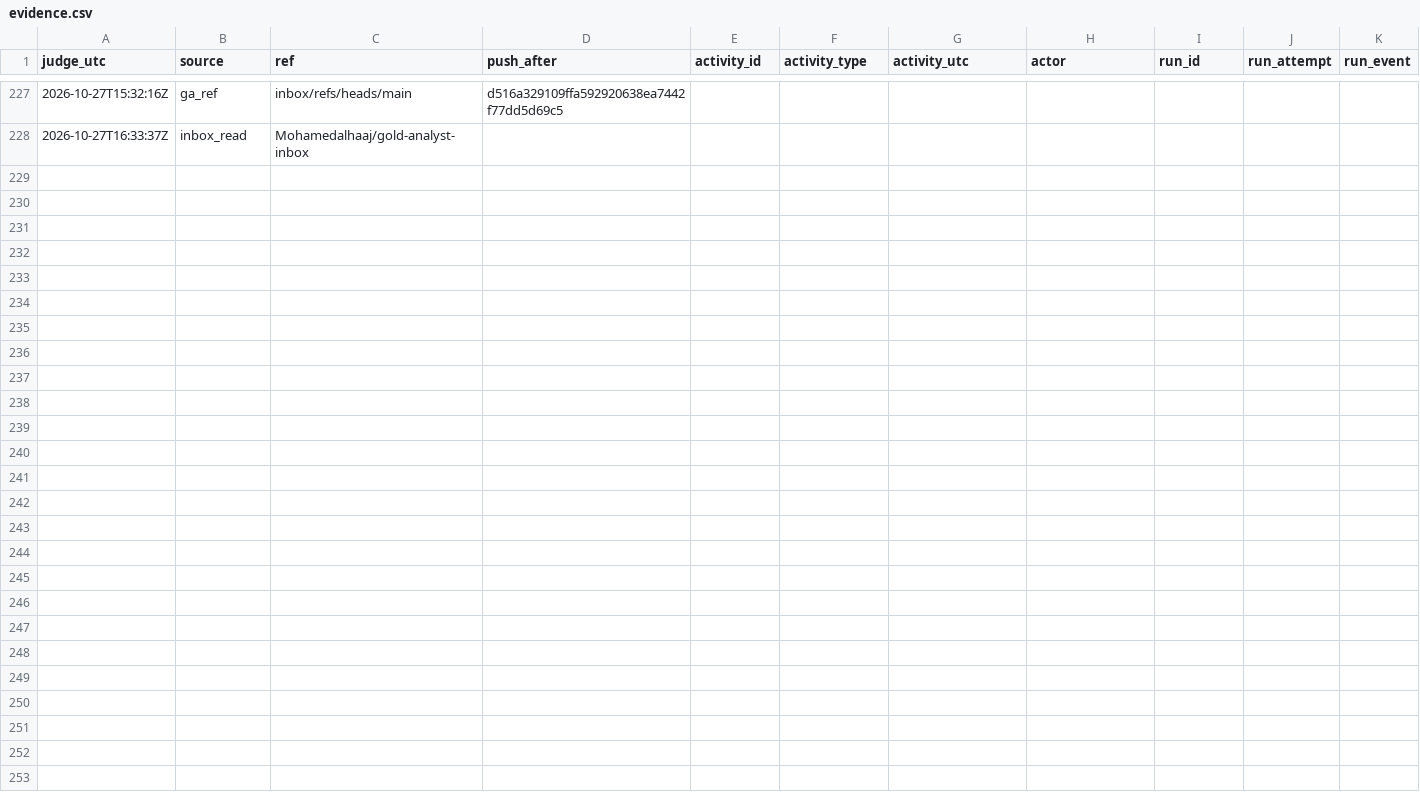
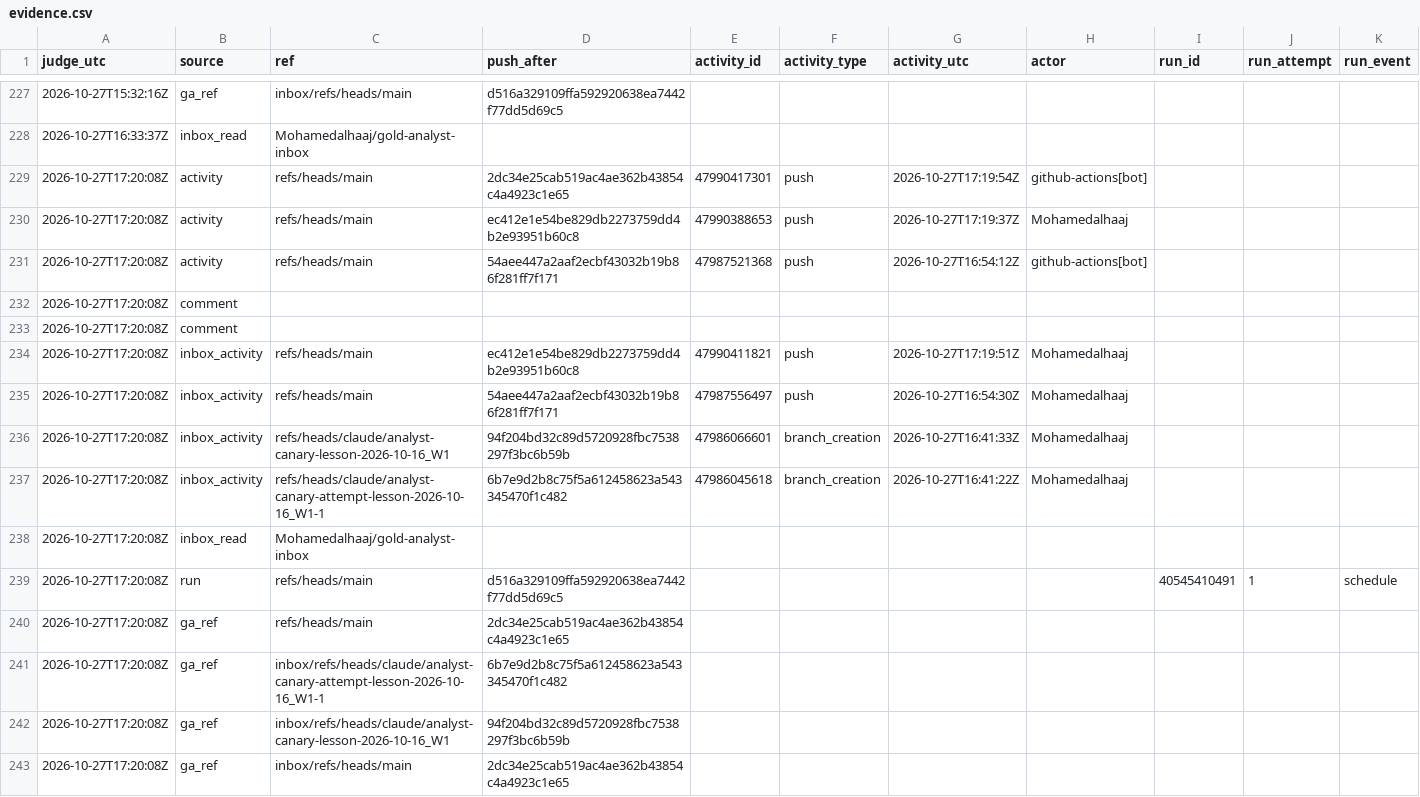
Before and after one commit to Mohamedalhaaj/gold-forward-watch, a CSV file: reports/judge_analyst/evidence.csv, drawn as a sheet; only a part is shown, gaps mark what is left out; rows hold the shown columns only; the diff names each change by its address in the sheet, - before the commit and + after, or states it on an @@ line.

```diff
--- a/reports/judge_analyst/evidence.csv
+++ b/reports/judge_analyst/evidence.csv
+row 229: 2026-10-27T17:20:08Z | activity | refs/heads/main | 2dc34e25cab519ac4ae362b43854c4a4923c1e65 | 47990417301 | push | 2026-10-27T17:19:54Z | github-actions[bot]
+row 230: 2026-10-27T17:20:08Z | activity | refs/heads/main | ec412e1e54be829db2273759dd4b2e93951b60c8 | 47990388653 | push | 2026-10-27T17:19:37Z | Mohamedalhaaj
+row 231: 2026-10-27T17:20:08Z | activity | refs/heads/main | 54aee447a2aaf2ecbf43032b19b86f281ff7f171 | 47987521368 | push | 2026-10-27T16:54:12Z | github-actions[bot]
+row 232: 2026-10-27T17:20:08Z | comment
+row 233: 2026-10-27T17:20:08Z | comment
+row 234: 2026-10-27T17:20:08Z | inbox_activity | refs/heads/main | ec412e1e54be829db2273759dd4b2e93951b60c8 | 47990411821 | push | 2026-10-27T17:19:51Z | Mohamedalhaaj
+row 235: 2026-10-27T17:20:08Z | inbox_activity | refs/heads/main | 54aee447a2aaf2ecbf43032b19b86f281ff7f171 | 47987556497 | push | 2026-10-27T16:54:30Z | Mohamedalhaaj
+row 236: 2026-10-27T17:20:08Z | inbox_activity | refs/heads/claude/analyst-canary-lesson-2026-10-16_W1 | 94f204bd32c89d5720928fbc7538297f3bc6b59b | 47986066601 | branch_creation | 2026-10-27T16:41:33Z | Mohamedalhaaj
+row 237: 2026-10-27T17:20:08Z | inbox_activity | refs/heads/claude/analyst-canary-attempt-lesson-2026-10-16_W1-1 | 6b7e9d2b8c75f5a612458623a543345470f1c482 | 47986045618 | branch_creation | 2026-10-27T16:41:22Z | Mohamedalhaaj
+row 238: 2026-10-27T17:20:08Z | inbox_read | Mohamedalhaaj/gold-analyst-inbox
+row 239: 2026-10-27T17:20:08Z | run | refs/heads/main | d516a329109ffa592920638ea7442f77dd5d69c5 |  |  |  |  | 40545410491 | 1 | schedule
+row 240: 2026-10-27T17:20:08Z | ga_ref | refs/heads/main | 2dc34e25cab519ac4ae362b43854c4a4923c1e65
+row 241: 2026-10-27T17:20:08Z | ga_ref | inbox/refs/heads/claude/analyst-canary-attempt-lesson-2026-10-16_W1-1 | 6b7e9d2b8c75f5a612458623a543345470f1c482
+row 242: 2026-10-27T17:20:08Z | ga_ref | inbox/refs/heads/claude/analyst-canary-lesson-2026-10-16_W1 | 94f204bd32c89d5720928fbc7538297f3bc6b59b
+row 243: 2026-10-27T17:20:08Z | ga_ref | inbox/refs/heads/main | 2dc34e25cab519ac4ae362b43854c4a4923c1e65
```
Also changed, not shown: reports/judge_analyst/VERDICTS.csv, reports/judge_analyst/hours.csv, 3 other files.
